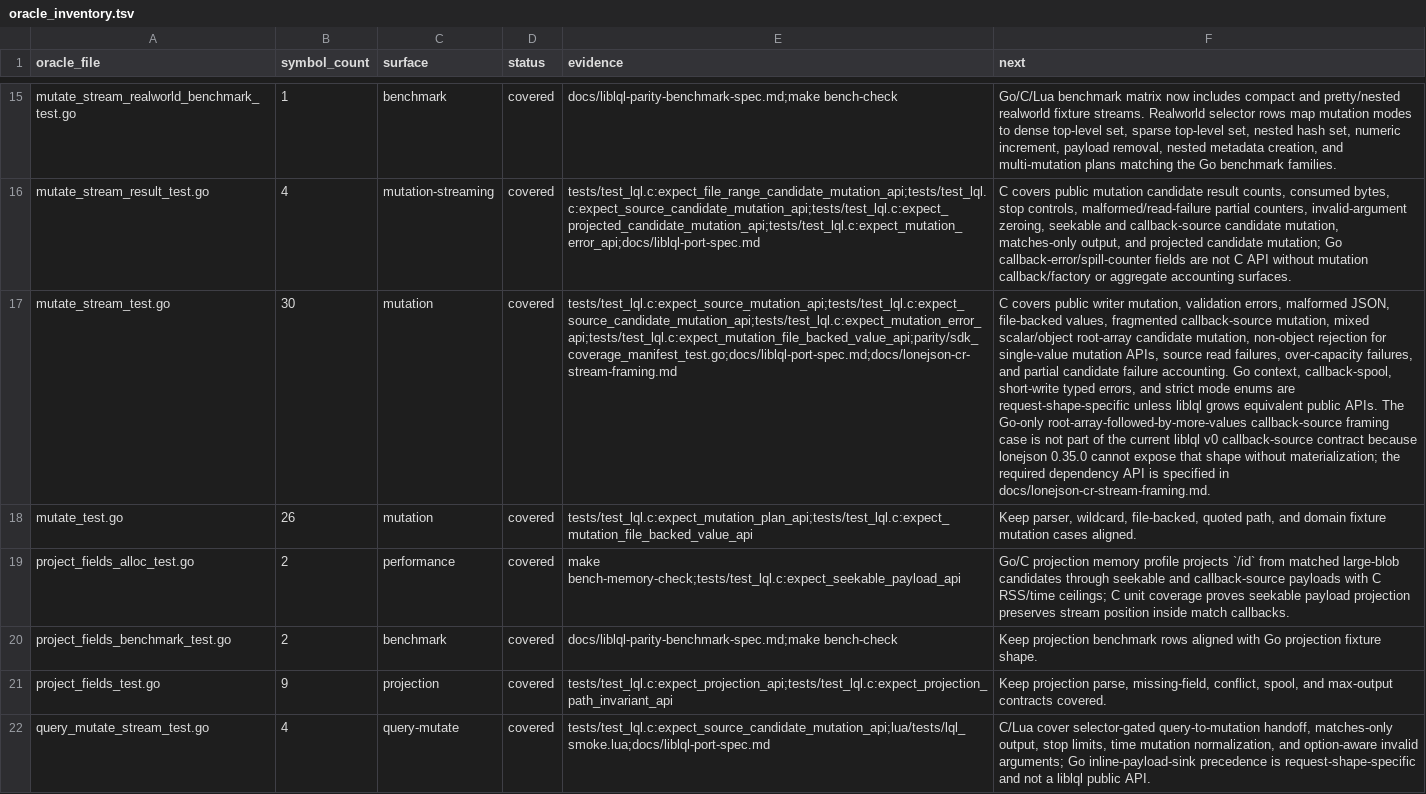
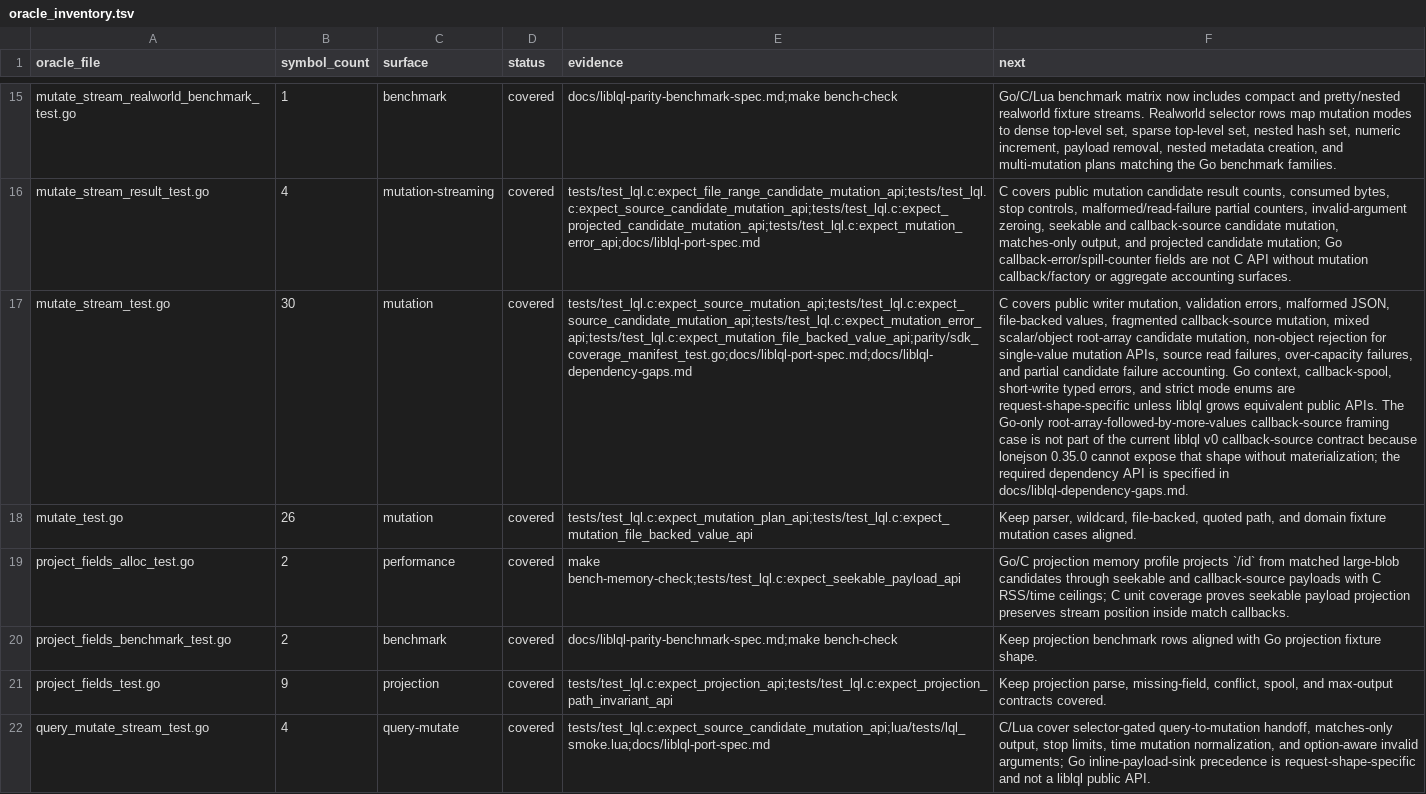
Before and after one commit to sa6mwa/liblql, a TSV file: parity/oracle_inventory.tsv, drawn as a sheet; only a part is shown, gaps mark what is left out; the diff covers the shown part only; the diff names each change by its address in the sheet, - before the commit and + after, or states it on an @@ line.

Commit message:
docs(spec): clarify dependency framing boundary

```diff
--- a/parity/oracle_inventory.tsv
+++ b/parity/oracle_inventory.tsv
-E17 (evidence): tests/test_lql.c:expect_source_mutation_api;tests/test_lql.c:expect_source_candidate_mutation_api;tests/test_lql.c:expect_mutation_error_api;tests/test_lql.c:expect_mutation_file_backed_value_api;parity/sdk_coverage_manifest_test.go;docs/liblql-port-spec.md;docs/lonejson-cr-stream-framing.md
+E17 (evidence): tests/test_lql.c:expect_source_mutation_api;tests/test_lql.c:expect_source_candidate_mutation_api;tests/test_lql.c:expect_mutation_error_api;tests/test_lql.c:expect_mutation_file_backed_value_api;parity/sdk_coverage_manifest_test.go;docs/liblql-port-spec.md;docs/liblql-dependency-gaps.md
-F17 (next): …specified in docs/lonejson-cr-stream-framing.md.
+F17 (next): …specified in docs/liblql-dependency-gaps.md.
```
Also changed, not shown: 2 edited cells elsewhere in this file, 3 other files.
